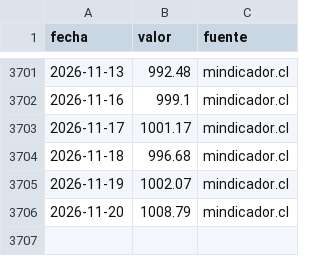
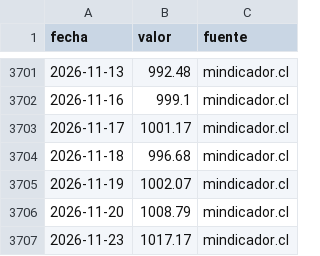
Before and after one commit to cherrera0001/radar-dolar-cl, a CSV file: data/series/usdclp.csv, drawn as a sheet; only a part is shown, gaps mark what is left out.

```diff
--- a/data/series/usdclp.csv
+++ b/data/series/usdclp.csv
@@ -3706 +3706,2 @@ fecha,valor,fuente
 2026-11-20,1008.79,mindicador.cl
+2026-11-23,1017.17,mindicador.cl
```
Also changed, not shown: data/series/cobre_lb.csv, data/series/tpm.csv, 2 other files.
